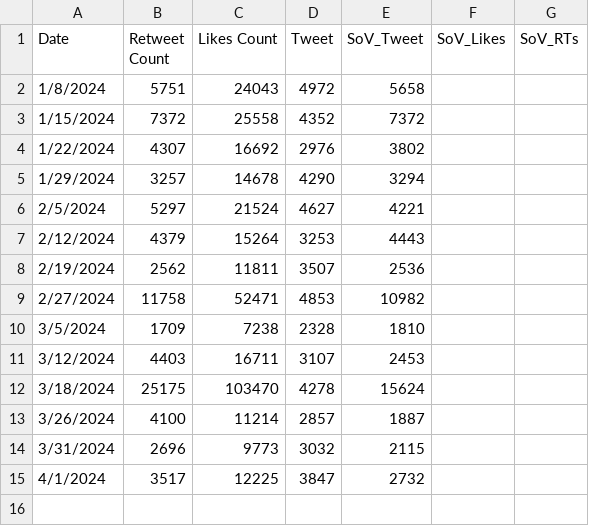
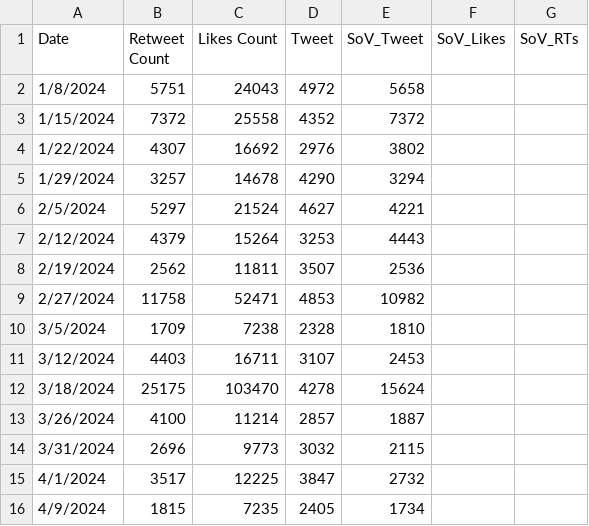
Before and after one commit to Cprogram06/smcp-dashboard, a CSV file: csvs/SOV - SoV_twitter.csv, drawn as a sheet; the diff names each change by its address in the sheet, - before the commit and + after, or states it on an @@ line.

Commit message:
Data update

```diff
--- a/csvs/SOV - SoV_twitter.csv
+++ b/csvs/SOV - SoV_twitter.csv
+row 16: 4/9/2024 | 1815 | 7235 | 2405 | 1734
```
